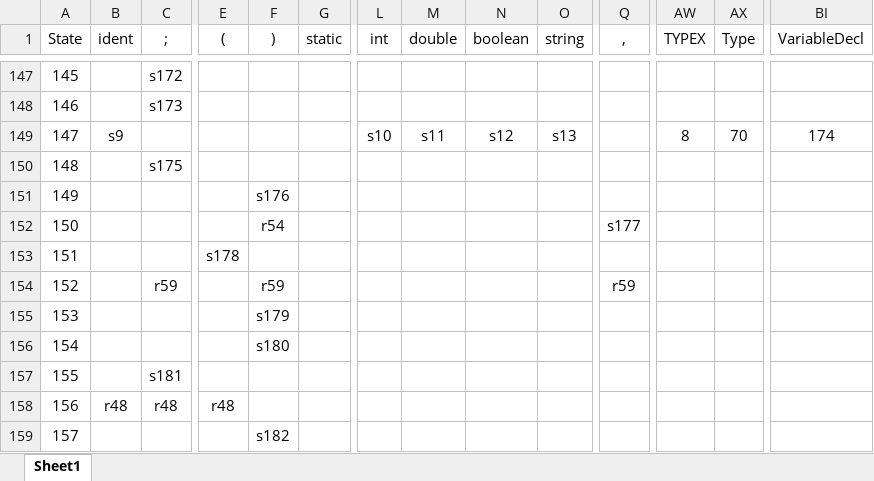
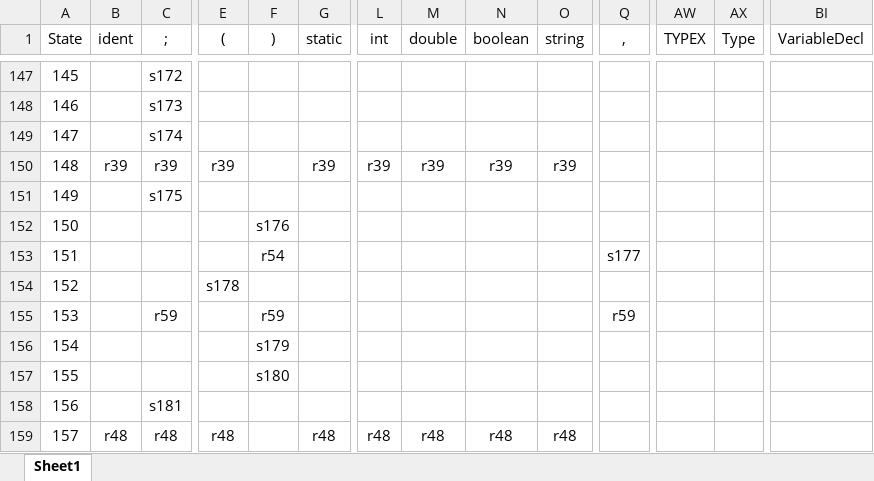
Before and after one commit to Deal-RP/Proyecto-Compiladores, an Excel workbook: mimij/mimij/AnalisiSintactico/Tabla.xlsx, sheet Sheet1, drawn as a sheet; only a part is shown, gaps mark what is left out; values as stored, in another font and other column widths than the file's, no borders; removed rows and columns are numbered as before the commit, all else as after; rows hold the shown columns only; the diff covers the shown part only; the diff names each change by its address in the sheet, - before the commit and + after, or states it on an @@ line.

```diff
--- a/mimij/mimij/AnalisiSintactico/Tabla.xlsx (sheet Sheet1)
+++ b/mimij/mimij/AnalisiSintactico/Tabla.xlsx (sheet Sheet1)
-B149 (ident): s9
+B149 (ident): (empty)
-C149 (;): (empty)
+C149 (;): s174
-L149 (int): s10
+L149 (int): (empty)
-M149 (double): s11
+M149 (double): (empty)
-N149 (boolean): s12
+N149 (boolean): (empty)
-O149 (string): s13
+O149 (string): (empty)
-AW149 (TYPEX): 8
+AW149 (TYPEX): (empty)
-AX149 (Type): 70
+AX149 (Type): (empty)
-BI149 (VariableDecl): 174
+BI149 (VariableDecl): (empty)
-row 150: 148 |  | s175
+row 150: 148 | r39 | r39 | r39 |  | r39 | r39 | r39 | r39 | r39
-C151 (;): (empty)
+C151 (;): s175
-F151 ()): s176
+F151 ()): (empty)
-F152 ()): r54
+F152 ()): s176
-Q152 (,): s177
+Q152 (,): (empty)
-E153 ((): s178
+E153 ((): (empty)
-F153 ()): (empty)
+F153 ()): r54
-Q153 (,): (empty)
+Q153 (,): s177
+row 154: 152 |  |  | s178
-A155 (State): 152
+A155 (State): 153
-row 155: 153 |  |  |  | s179
-F156 ()): s180
+F156 ()): s179
-C157 (;): s181
+C157 (;): (empty)
-F157 ()): (empty)
+F157 ()): s180
+row 158: 156 |  | s181
-A159 (State): 156
+A159 (State): 157
-G159 (static): (empty)
+G159 (static): r48
-L159 (int): (empty)
+L159 (int): r48
-M159 (double): (empty)
+M159 (double): r48
-N159 (boolean): (empty)
+N159 (boolean): r48
-O159 (string): (empty)
+O159 (string): r48
-row 159: 157 |  |  |  | s182
```
Also changed, not shown: 15 added rows, 15 removed rows and 213 edited cells elsewhere in this sheet, 1 other file.
